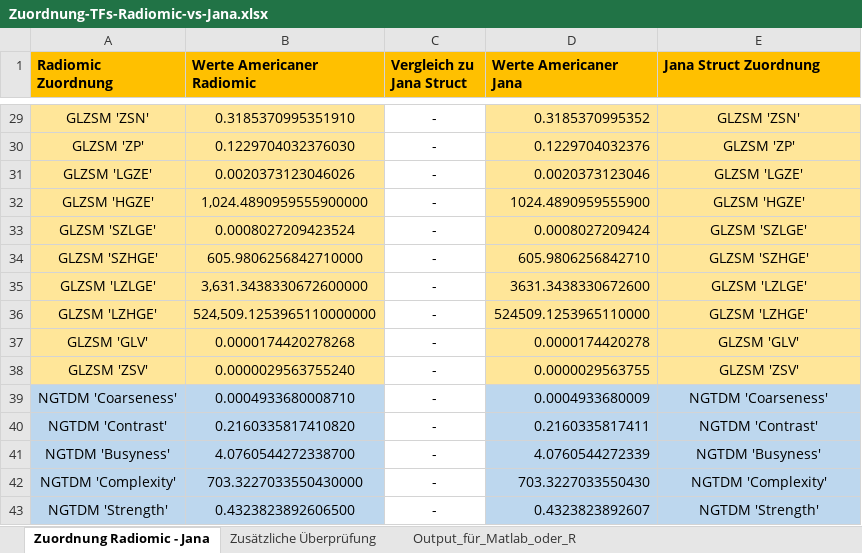
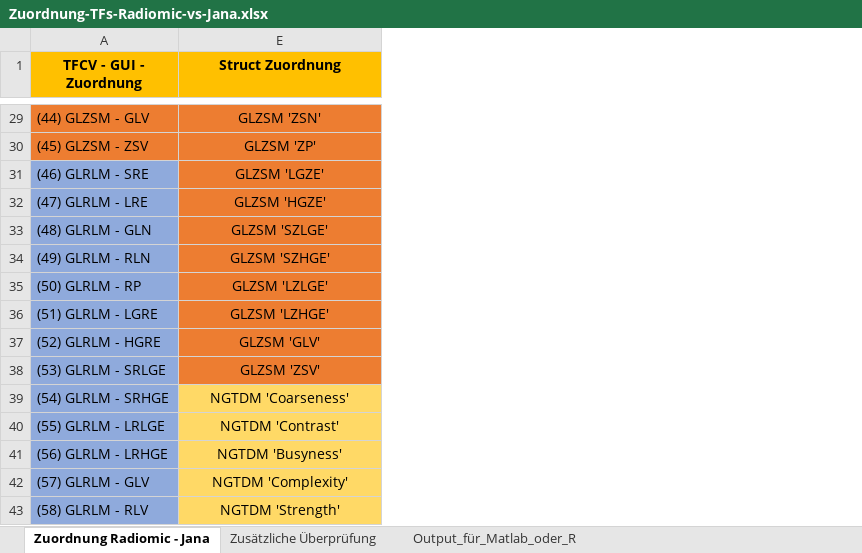
Before and after one commit to thomaskuestner/TAToolbox, an Excel workbook: Matthias/00-Prework/Zuordnung-TFs-Radiomic-vs-Jana.xlsx, sheet Zuordnung Radiomic - Jana, drawn as a sheet; only a part is shown, gaps mark what is left out; values as stored, in another font and other column widths than the file's, no borders; table styles not drawn; removed rows and columns are numbered as before the commit, all else as after; the diff covers the shown part only; the diff names each change by its address in the sheet, - before the commit and + after, or states it on an @@ line.

```diff
--- a/Matthias/00-Prework/Zuordnung-TFs-Radiomic-vs-Jana.xlsx (sheet Zuordnung Radiomic - Jana)
+++ b/Matthias/00-Prework/Zuordnung-TFs-Radiomic-vs-Jana.xlsx (sheet Zuordnung Radiomic - Jana)
-column A (Radiomic Zuordnung), rows 29-43: GLZSM 'ZSN' | GLZSM 'ZP' | GLZSM 'LGZE' | GLZSM 'HGZE' | GLZSM 'SZLGE' | GLZSM 'SZHGE' | GLZSM 'LZLGE' | GLZSM 'LZHGE' | GLZSM 'GLV' | GLZSM 'ZSV' | NGTDM 'Coarseness' | NGTDM 'Contrast' | NGTDM 'Busyness' | NGTDM 'Complexity' | NGTDM 'Strength'
@@ column B (Werte Americaner Radiomic) hidden, rows 29-43: 0.3185370995351910 | 0.1229704032376030 | 0.0020373123046026 | 1,024.4890959555900000 | 0.0008027209423524 | 605.9806256842710000 | 3,631.3438330672600000 | 524,509.1253965110000000 | 0.0000174420278268 | 0.0000029563755240 | 0.0004933680008710 | 0.2160335817410820 | 4.0760544272338700 | 703.3227033550430000 | 0.4323823892606500 @@
@@ column C (Vergleich zu Jana Struct) hidden, rows 29-43: all - @@
@@ column D (Werte Americaner Jana) hidden, rows 29-43: 0.3185370995352 | 0.1229704032376 | 0.0020373123046 | 1024.4890959555900 | 0.0008027209424 | 605.9806256842710 | 3631.3438330672600 | 524509.1253965110000 | 0.0000174420278 | 0.0000029563755 | 0.0004933680009 | 0.2160335817411 | 4.0760544272339 | 703.3227033550430 | 0.4323823892607 @@
+column A (TFCV - GUI - Zuordnung), rows 29-43: (44) GLZSM - GLV | (45) GLZSM - ZSV | (46) GLRLM - SRE | (47) GLRLM - LRE | (48) GLRLM - GLN | (49) GLRLM - RLN | (50) GLRLM - RP | (51) GLRLM - LGRE | (52) GLRLM - HGRE | (53) GLRLM - SRLGE | (54) GLRLM - SRHGE | (55) GLRLM - LRLGE | (56) GLRLM - LRHGE | (57) GLRLM - GLV | (58) GLRLM - RLV
-E1: Jana Struct Zuordnung
+E1: Struct Zuordnung
-E1 alignment: left
+E1 alignment: center
-E29:E38 fill: #FFE699
+E29:E38 fill: #ED7D31
-E39:E43 fill: #BDD7EE
+E39:E43 fill: #FFD966
```
Also changed, not shown: 1 edited cell and cell formats elsewhere in this sheet, sheet Output_für_Matlab_oder_R, 51 other files.
